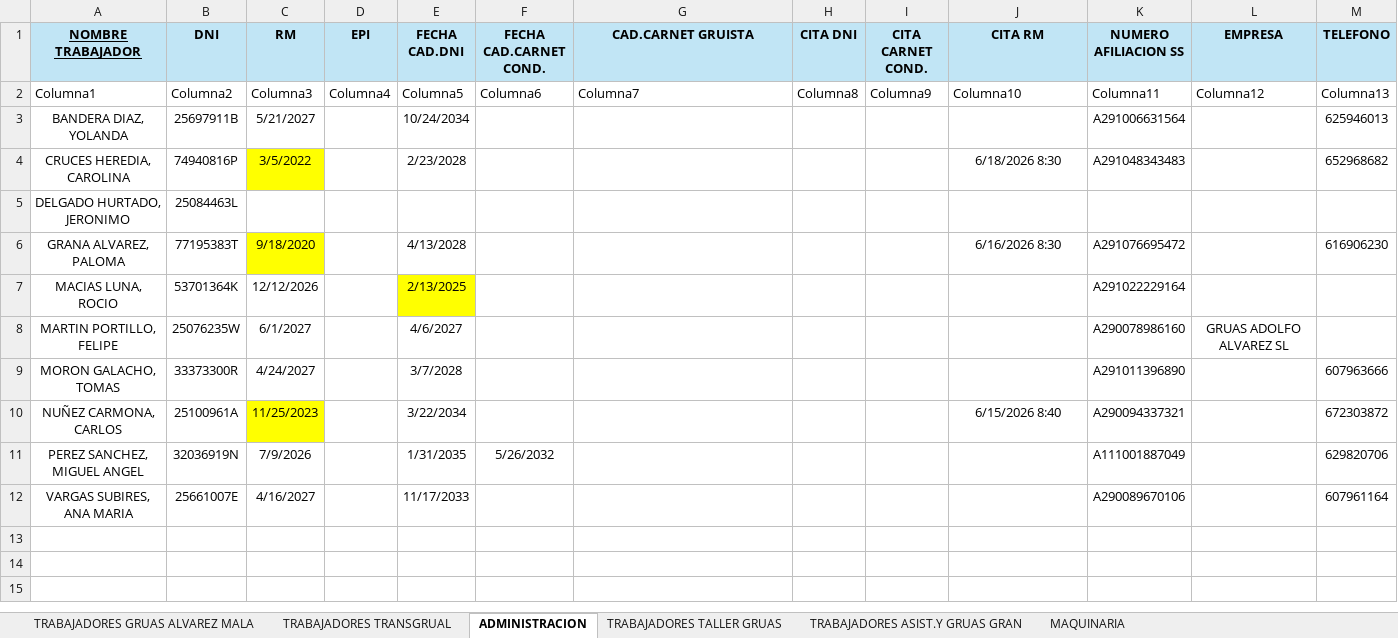
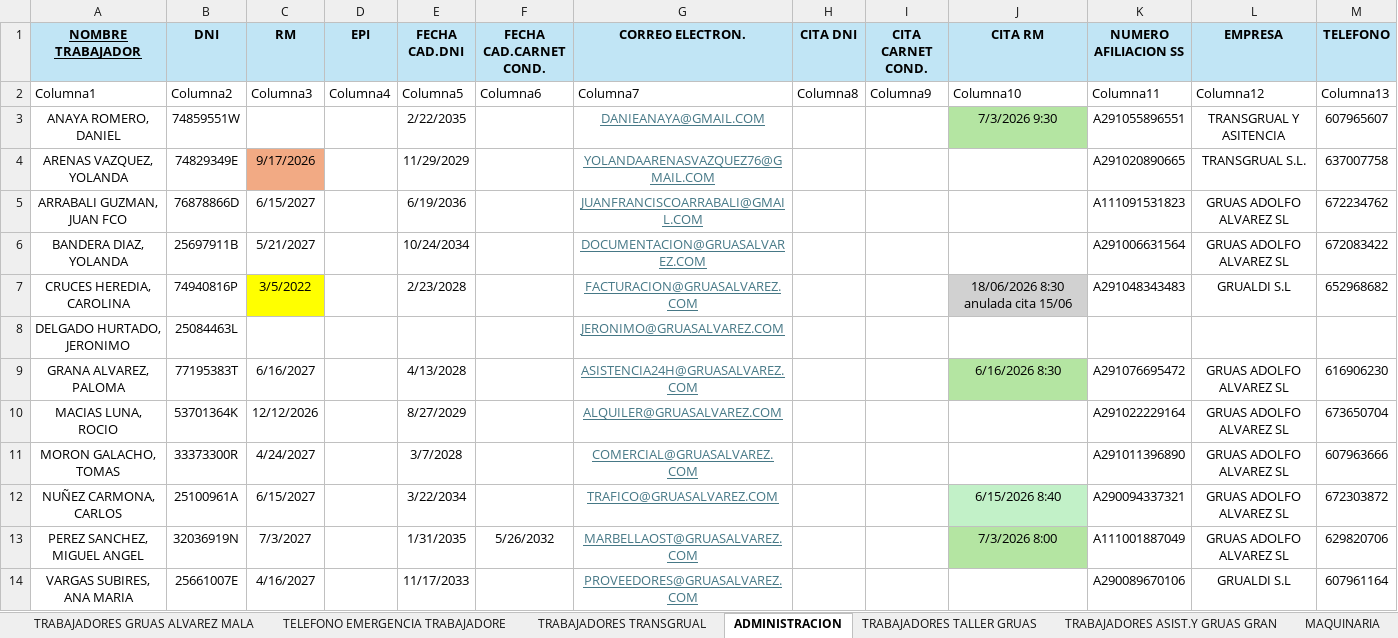
Before and after one commit to MiguelaeTxio/EnterpriseBot, an Excel workbook: document_explorer/data_imports/EXCEL_TRABAJADORES.xlsx, sheet ADMINISTRACION, drawn as a sheet; values as stored, in another font and other column widths than the file's, no borders; table styles not drawn; removed rows and columns are numbered as before the commit, all else as after; the diff names each change by its address in the sheet, - before the commit and + after, or states it on an @@ line.

Commit message:
fix: reemplazar EXCEL_TRABAJADORES.xlsx por la copia real de Miguel Angel (critico)
El archivo versionado en el repositorio era una copia incompleta del
Excel real: 63 DNIs distintos frente a los 70 reales, con 11
trabajadores completos ausentes en 4 de las 5 hojas (Antonio Aranda
Reyes, Fco. Jose Rosa Sanchez, Miguel Correa Prada, Daniel Anaya
Romero, Yolanda Arenas Vazquez, Juan Fco. Arrabali Guzman, Antonio
Dominguez Sanchez, Ismael Garcia Sanchez, Julio Alberto Rueda
Escudero, Santiago Nicolas Gutierrez, y otro). Consecuencia real:
import_worker_machine_excel nunca pudo marcarlos is_active_employee
porque el archivo que tenia delante no los traia -- quedaron
marcados inactivos por un error de replica del archivo, no por un
fallo del comando ni del cruce. Miguel Angel, verbatim: detectado con
Daniel Anaya Romero, cuya documentacion completa se estaba dejando de
tratar como si fuera de un trabajador de baja. Archivo reemplazado
byte a byte (hash identico verificado) por el real.

```diff
--- a/document_explorer/data_imports/EXCEL_TRABAJADORES.xlsx (sheet ADMINISTRACION)
+++ b/document_explorer/data_imports/EXCEL_TRABAJADORES.xlsx (sheet ADMINISTRACION)
+sheet tab: TELEFONO EMERGENCIA TRABAJADORE
-G1: CAD.CARNET GRUISTA
+G1: CORREO ELECTRON.
+row 3: ANAYA ROMERO, DANIEL | 74859551W |  |  | 2/22/2035 |  | DANIEANAYA@GMAIL.COM |  |  | 7/3/2026 9:30 | A291055896551 | TRANSGRUAL Y ASITENCIA | 607965607
+row 4: ARENAS VAZQUEZ, YOLANDA | 74829349E | 9/17/2026 |  | 11/29/2029 |  | YOLANDAARENASVAZQUEZ76@GMAIL.COM |  |  |  | A291020890665 | TRANSGRUAL S.L. | 637007758
+row 5: ARRABALI GUZMAN, JUAN FCO | 76878866D | 6/15/2027 |  | 6/19/2036 |  | JUANFRANCISCOARRABALI@GMAIL.COM |  |  |  | A111091531823 | GRUAS ADOLFO ALVAREZ SL | 672234762
-G6 (CORREO ELECTRON.): (empty)
+G6 (CORREO ELECTRON.): DOCUMENTACION@GRUASALVAREZ.COM
-L6 (EMPRESA): (empty)
+L6 (EMPRESA): GRUAS ADOLFO ALVAREZ SL
-M6 (TELEFONO): 625946013
+M6 (TELEFONO): 672083422
-G7 (CORREO ELECTRON.): (empty)
+G7 (CORREO ELECTRON.): FACTURACION@GRUASALVAREZ.COM
-J7 (CITA RM): 6/18/2026 8:30
+J7 (CITA RM): 18/06/2026 8:30 anulada cita 15/06
-J7 fill: none
+J7 fill: #D1D1D1
-L7 (EMPRESA): (empty)
+L7 (EMPRESA): GRUALDI S.L
-G8 (CORREO ELECTRON.): (empty)
+G8 (CORREO ELECTRON.): JERONIMO@GRUASALVAREZ.COM
-C9 (RM): 9/18/2020
+C9 (RM): 6/16/2027
-C9 fill: #FFFF00
+C9 fill: none
-G9 (CORREO ELECTRON.): (empty)
+G9 (CORREO ELECTRON.): ASISTENCIA24H@GRUASALVAREZ.COM
-J9 fill: none
+J9 fill: #B4E5A2
-L9:L10 (EMPRESA): (empty)
+L9:L10 (EMPRESA): GRUAS ADOLFO ALVAREZ SL
-E10 (FECHA CAD.DNI): 2/13/2025
+E10 (FECHA CAD.DNI): 8/27/2029
-E10 fill: #FFFF00
+E10 fill: none
-G10 (CORREO ELECTRON.): (empty)
+G10 (CORREO ELECTRON.): ALQUILER@GRUASALVAREZ.COM
-M10 (TELEFONO): (empty)
+M10 (TELEFONO): 673650704
-row 8: MARTIN PORTILLO, FELIPE | 25076235W | 6/1/2027 |  | 4/6/2027 |  |  |  |  |  | A290078986160 | GRUAS ADOLFO ALVAREZ SL
-G11 (CORREO ELECTRON.): (empty)
+G11 (CORREO ELECTRON.): COMERCIAL@GRUASALVAREZ.COM
-L11:L13 (EMPRESA): (empty)
+L11:L13 (EMPRESA): GRUAS ADOLFO ALVAREZ SL
-C12 (RM): 11/25/2023
+C12 (RM): 6/15/2027
-C12 fill: #FFFF00
+C12 fill: none
-G12 (CORREO ELECTRON.): (empty)
+G12 (CORREO ELECTRON.): TRAFICO@GRUASALVAREZ.COM
-J12 fill: none
+J12 fill: #C2F1C8
-C13 (RM): 7/9/2026
+C13 (RM): 7/3/2027
-G13 (CORREO ELECTRON.): (empty)
+G13 (CORREO ELECTRON.): MARBELLAOST@GRUASALVAREZ.COM
-J13 (CITA RM): (empty)
+J13 (CITA RM): 7/3/2026 8:00
-J13 fill: none
+J13 fill: #B4E5A2
-G14 (CORREO ELECTRON.): (empty)
+G14 (CORREO ELECTRON.): PROVEEDORES@GRUASALVAREZ.COM
-L14 (EMPRESA): (empty)
+L14 (EMPRESA): GRUALDI S.L
```
Also changed, not shown: sheet MAQUINARIA, sheet TRABAJADORES TRANSGRUAL, sheet TRABAJADORES GRUAS ALVAREZ MALA, sheet TRABAJADORES TALLER GRUAS, sheet TRABAJADORES ASIST.Y GRUAS GRAN, other sheet tabs.
